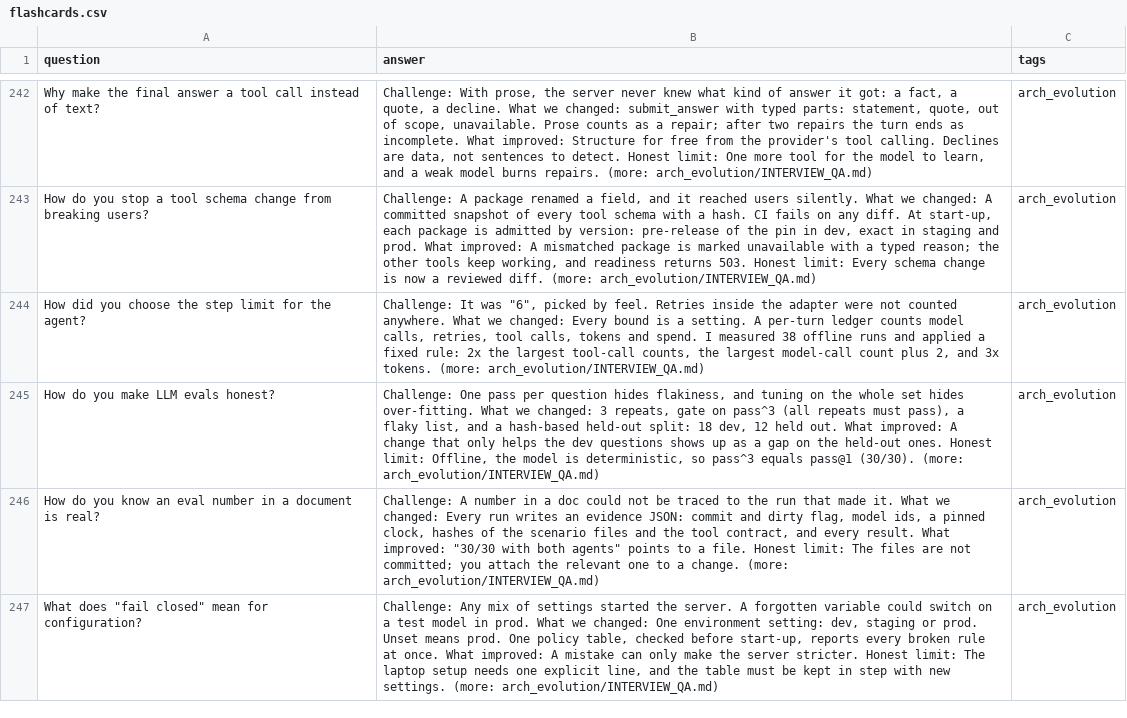
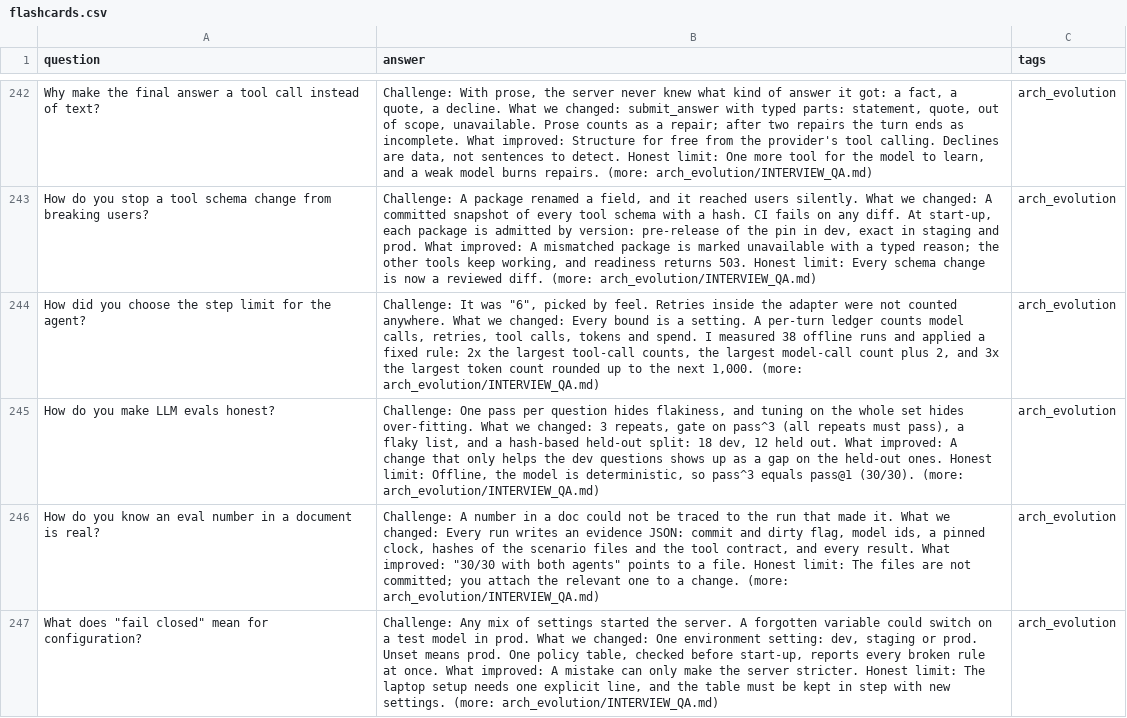
Before and after one commit to Avinash186200/ai-engineering-from-scratch, a CSV file: interview_bank/flashcards.csv, drawn as a sheet; only a part is shown, gaps mark what is left out.

Commit message:
Tighten the flashcards and bounds-rule text

```diff
--- a/interview_bank/flashcards.csv
+++ b/interview_bank/flashcards.csv
@@ -243,3 +243,3 @@ Why make the final answer a tool call instead of text?,"Challenge: With prose, t
 How do you stop a tool schema change from breaking users?,"Challenge: A package renamed a field, and it reached users silently. What we changed: A committed snapshot of every tool schema with a hash. CI fails on any diff. At start-up, each package is admitted by version: pre-release of the pin in dev, exact in staging and prod. What improved: A mismatched package is marked unavailable with a typed reason; the other tools keep working, and readiness returns 503. Honest limit: Every schema change is now a reviewed diff. (more: arch_evolution/INTERVIEW_QA.md)",arch_evolution
-How did you choose the step limit for the agent?,"Challenge: It was ""6"", picked by feel. Retries inside the adapter were not counted anywhere. What we changed: Every bound is a setting. A per-turn ledger counts model calls, retries, tool calls, tokens and spend. I measured 38 offline runs and applied a fixed rule: 2x the largest tool-call counts, the largest model-call count plus 2, and 3x tokens. (more: arch_evolution/INTERVIEW_QA.md)",arch_evolution
+How did you choose the step limit for the agent?,"Challenge: It was ""6"", picked by feel. Retries inside the adapter were not counted anywhere. What we changed: Every bound is a setting. A per-turn ledger counts model calls, retries, tool calls, tokens and spend. I measured 38 offline runs and applied a fixed rule: 2x the largest tool-call counts, the largest model-call count plus 2, and 3x the largest token count rounded up to the next 1,000. (more: arch_evolution/INTERVIEW_QA.md)",arch_evolution
 How do you make LLM evals honest?,"Challenge: One pass per question hides flakiness, and tuning on the whole set hides over-fitting. What we changed: 3 repeats, gate on pass^3 (all repeats must pass), a flaky list, and a hash-based held-out split: 18 dev, 12 held out. What improved: A change that only helps the dev questions shows up as a gap on the held-out ones. Honest limit: Offline, the model is deterministic, so pass^3 equals pass@1 (30/30). (more: arch_evolution/INTERVIEW_QA.md)",arch_evolution
```
Also changed, not shown: 6 other files.
